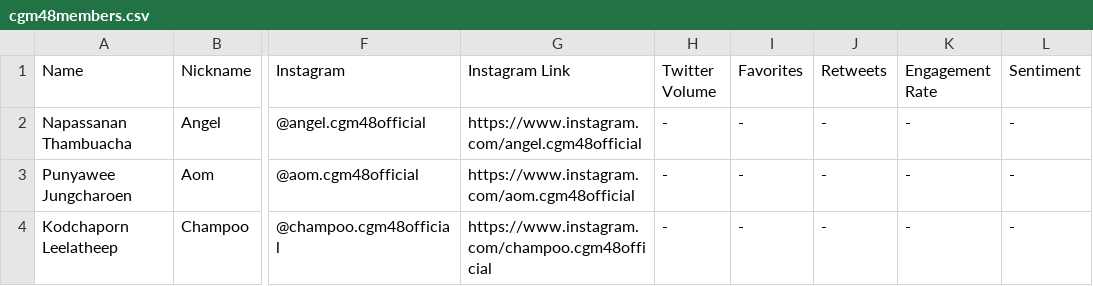
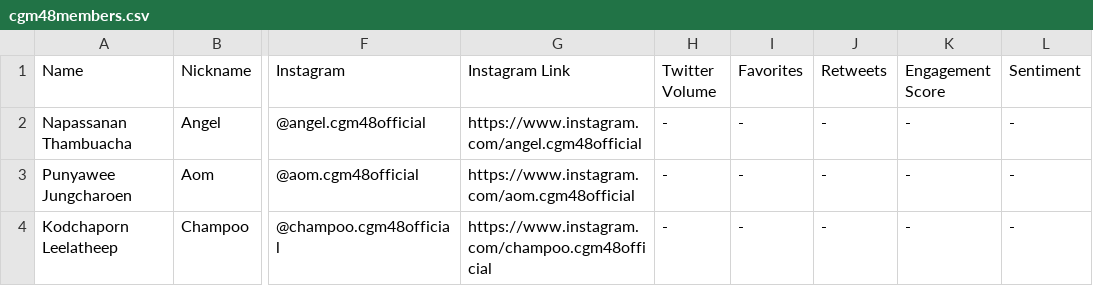
Before and after one commit to athivvat/CGM48-Real-Time-Social-Listening, a CSV file: dashboard/assets/cgm48members.csv, drawn as a sheet; only a part is shown, gaps mark what is left out; the diff names each change by its address in the sheet, - before the commit and + after, or states it on an @@ line.

```diff
--- a/dashboard/assets/cgm48members.csv
+++ b/dashboard/assets/cgm48members.csv
-K1: Engagement Rate
+K1: Engagement Score
```
Also changed, not shown: 5 other files.
